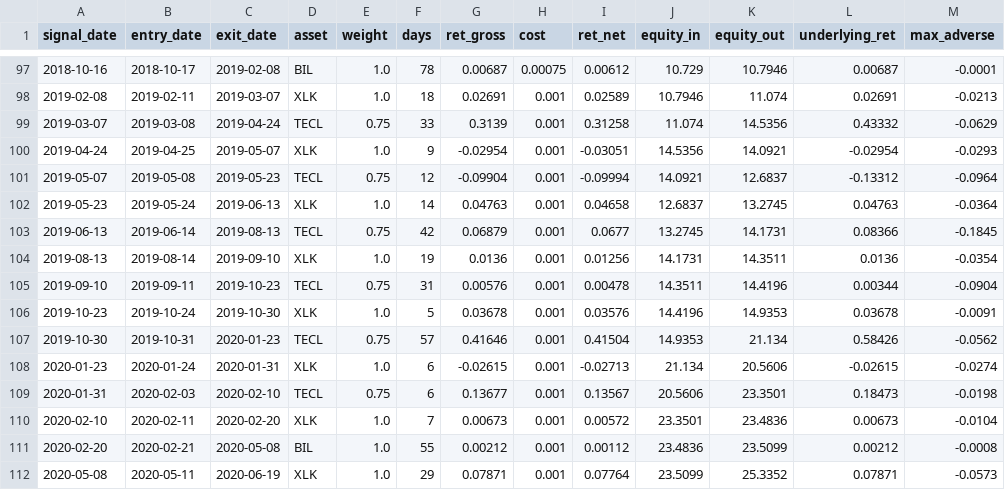
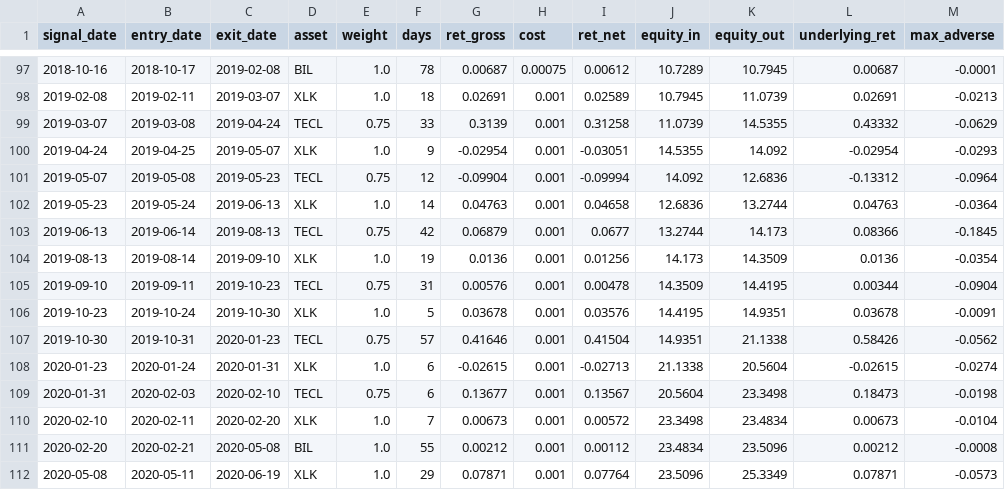
Before and after one commit to dampiermike/TECL_XLK_BIL_timing, a CSV file: results/trades.csv, drawn as a sheet; only a part is shown, gaps mark what is left out; the diff covers the shown part only.

```diff
--- a/results/trades.csv
+++ b/results/trades.csv
@@ -97,16 +97,16 @@ signal_date,entry_date,exit_date,asset,weight,days,ret_gross,cost,ret_net,equity
-2018-10-16,2018-10-17,2019-02-08,BIL,1.0,78,0.00687,0.00075,0.00612,10.729,10.7946,0.00687,-0.0001
-2019-02-08,2019-02-11,2019-03-07,XLK,1.0,18,0.02691,0.001,0.02589,10.7946,11.074,0.02691,-0.0213
-2019-03-07,2019-03-08,2019-04-24,TECL,0.75,33,0.3139,0.001,0.31258,11.074,14.5356,0.43332,-0.0629
-2019-04-24,2019-04-25,2019-05-07,XLK,1.0,9,-0.02954,0.001,-0.03051,14.5356,14.0921,-0.02954,-0.0293
-2019-05-07,2019-05-08,2019-05-23,TECL,0.75,12,-0.09904,0.001,-0.09994,14.0921,12.6837,-0.13312,-0.0964
-2019-05-23,2019-05-24,2019-06-13,XLK,1.0,14,0.04763,0.001,0.04658,12.6837,13.2745,0.04763,-0.0364
-2019-06-13,2019-06-14,2019-08-13,TECL,0.75,42,0.06879,0.001,0.0677,13.2745,14.1731,0.08366,-0.1845
-2019-08-13,2019-08-14,2019-09-10,XLK,1.0,19,0.0136,0.001,0.01256,14.1731,14.3511,0.0136,-0.0354
-2019-09-10,2019-09-11,2019-10-23,TECL,0.75,31,0.00576,0.001,0.00478,14.3511,14.4196,0.00344,-0.0904
-2019-10-23,2019-10-24,2019-10-30,XLK,1.0,5,0.03678,0.001,0.03576,14.4196,14.9353,0.03678,-0.0091
-2019-10-30,2019-10-31,2020-01-23,TECL,0.75,57,0.41646,0.001,0.41504,14.9353,21.134,0.58426,-0.0562
-2020-01-23,2020-01-24,2020-01-31,XLK,1.0,6,-0.02615,0.001,-0.02713,21.134,20.5606,-0.02615,-0.0274
-2020-01-31,2020-02-03,2020-02-10,TECL,0.75,6,0.13677,0.001,0.13567,20.5606,23.3501,0.18473,-0.0198
-2020-02-10,2020-02-11,2020-02-20,XLK,1.0,7,0.00673,0.001,0.00572,23.3501,23.4836,0.00673,-0.0104
-2020-02-20,2020-02-21,2020-05-08,BIL,1.0,55,0.00212,0.001,0.00112,23.4836,23.5099,0.00212,-0.0008
-2020-05-08,2020-05-11,2020-06-19,XLK,1.0,29,0.07871,0.001,0.07764,23.5099,25.3352,0.07871,-0.0573
+2018-10-16,2018-10-17,2019-02-08,BIL,1.0,78,0.00687,0.00075,0.00612,10.7289,10.7945,0.00687,-0.0001
+2019-02-08,2019-02-11,2019-03-07,XLK,1.0,18,0.02691,0.001,0.02589,10.7945,11.0739,0.02691,-0.0213
+2019-03-07,2019-03-08,2019-04-24,TECL,0.75,33,0.3139,0.001,0.31258,11.0739,14.5355,0.43332,-0.0629
+2019-04-24,2019-04-25,2019-05-07,XLK,1.0,9,-0.02954,0.001,-0.03051,14.5355,14.092,-0.02954,-0.0293
+2019-05-07,2019-05-08,2019-05-23,TECL,0.75,12,-0.09904,0.001,-0.09994,14.092,12.6836,-0.13312,-0.0964
+2019-05-23,2019-05-24,2019-06-13,XLK,1.0,14,0.04763,0.001,0.04658,12.6836,13.2744,0.04763,-0.0364
+2019-06-13,2019-06-14,2019-08-13,TECL,0.75,42,0.06879,0.001,0.0677,13.2744,14.173,0.08366,-0.1845
+2019-08-13,2019-08-14,2019-09-10,XLK,1.0,19,0.0136,0.001,0.01256,14.173,14.3509,0.0136,-0.0354
+2019-09-10,2019-09-11,2019-10-23,TECL,0.75,31,0.00576,0.001,0.00478,14.3509,14.4195,0.00344,-0.0904
+2019-10-23,2019-10-24,2019-10-30,XLK,1.0,5,0.03678,0.001,0.03576,14.4195,14.9351,0.03678,-0.0091
+2019-10-30,2019-10-31,2020-01-23,TECL,0.75,57,0.41646,0.001,0.41504,14.9351,21.1338,0.58426,-0.0562
+2020-01-23,2020-01-24,2020-01-31,XLK,1.0,6,-0.02615,0.001,-0.02713,21.1338,20.5604,-0.02615,-0.0274
+2020-01-31,2020-02-03,2020-02-10,TECL,0.75,6,0.13677,0.001,0.13567,20.5604,23.3498,0.18473,-0.0198
+2020-02-10,2020-02-11,2020-02-20,XLK,1.0,7,0.00673,0.001,0.00572,23.3498,23.4834,0.00673,-0.0104
+2020-02-20,2020-02-21,2020-05-08,BIL,1.0,55,0.00212,0.001,0.00112,23.4834,23.5096,0.00212,-0.0008
+2020-05-08,2020-05-11,2020-06-19,XLK,1.0,29,0.07871,0.001,0.07764,23.5096,25.3349,0.07871,-0.0573
```
Also changed, not shown: 153 edited cells elsewhere in this file, results/equity_curve.csv, 11 other files.
